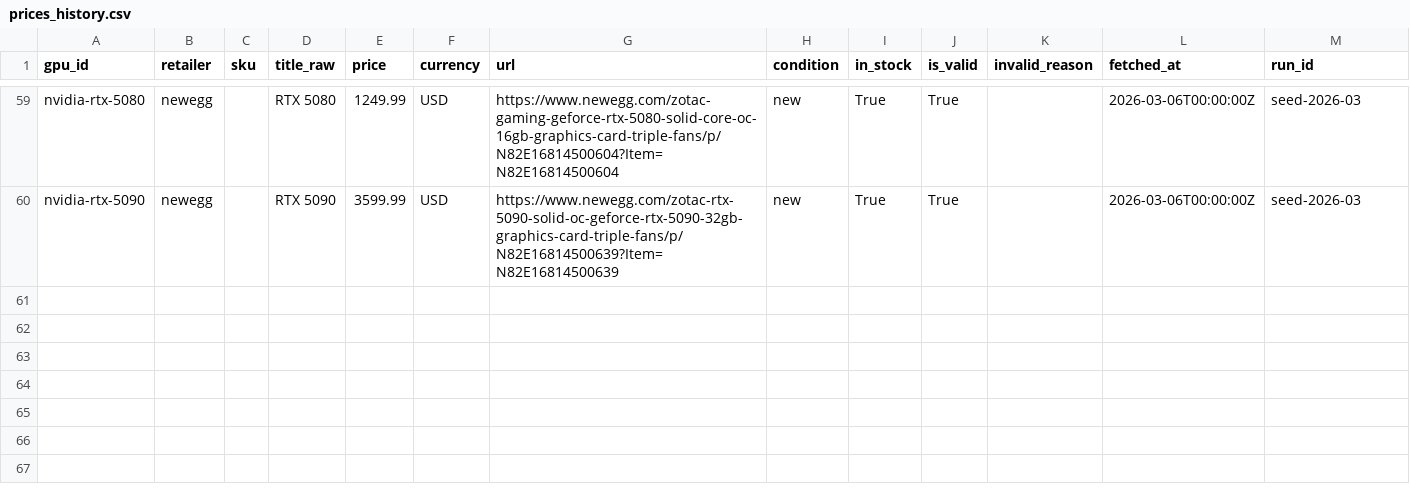
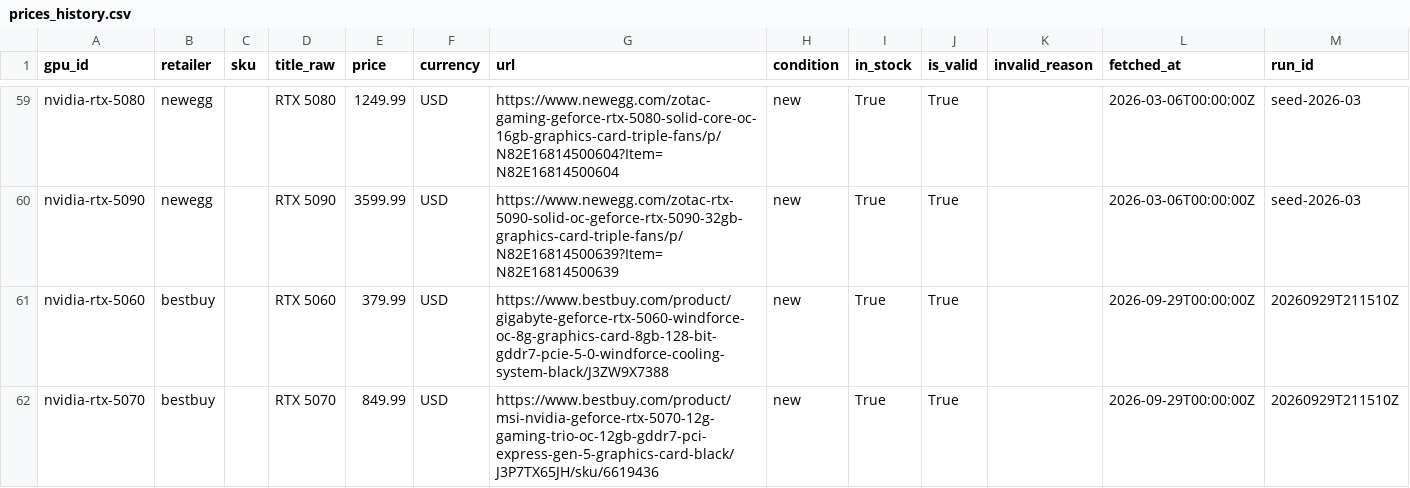
Before and after one commit to SiliconValueIndex/siliconvalueindex, a CSV file: data/processed/prices_history.csv, drawn as a sheet; only a part is shown, gaps mark what is left out.

```diff
--- a/data/processed/prices_history.csv
+++ b/data/processed/prices_history.csv
@@ -60 +60,3 @@ nvidia-rtx-5080,newegg,,RTX 5080,1249.99,USD,https://www.newegg.com/zotac-gaming
 nvidia-rtx-5090,newegg,,RTX 5090,3599.99,USD,https://www.newegg.com/zotac-rtx-5090-solid-oc-geforce-rtx-5090-32gb-graphics-card-triple-fans/p/N82E16814500639?Item=N82E16814500639,new,True,True,,2026-03-06T00:00:00Z,seed-2026-03
+nvidia-rtx-5060,bestbuy,,RTX 5060,379.99,USD,https://www.bestbuy.com/product/gigabyte-geforce-rtx-5060-windforce-oc-8g-graphics-card-8gb-128-bit-gddr7-pcie-5-0-windforce-cooling-system-black/J3ZW9X7388,new,True,True,,2026-09-29T00:00:00Z,20260929T211510Z
+nvidia-rtx-5070,bestbuy,,RTX 5070,849.99,USD,https://www.bestbuy.com/product/msi-nvidia-geforce-rtx-5070-12g-gaming-trio-oc-12gb-gddr7-pci-express-gen-5-graphics-card-black/J3P7TX65JH/sku/6619436,new,True,True,,2026-09-29T00:00:00Z,20260929T211510Z
```
Also changed, not shown: data/reference/price_overrides.csv, 6 other files.
